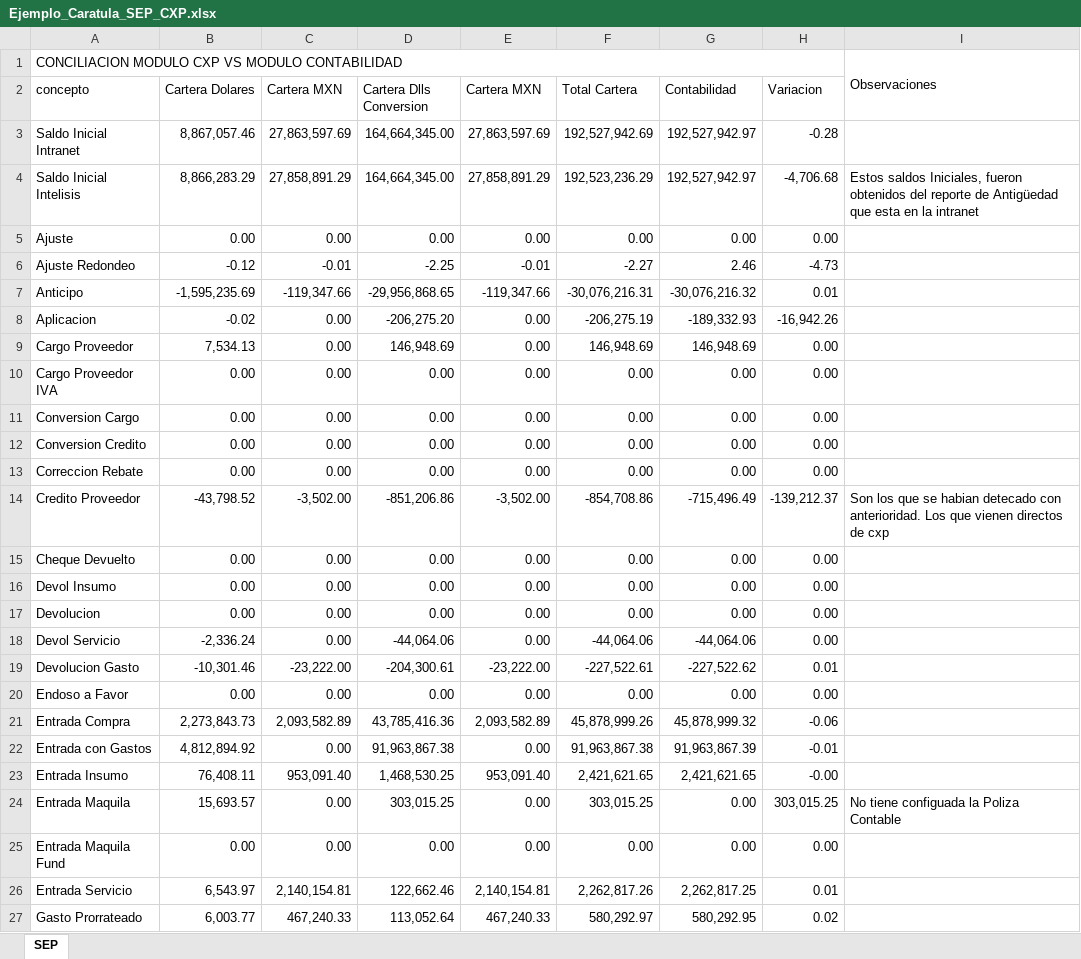
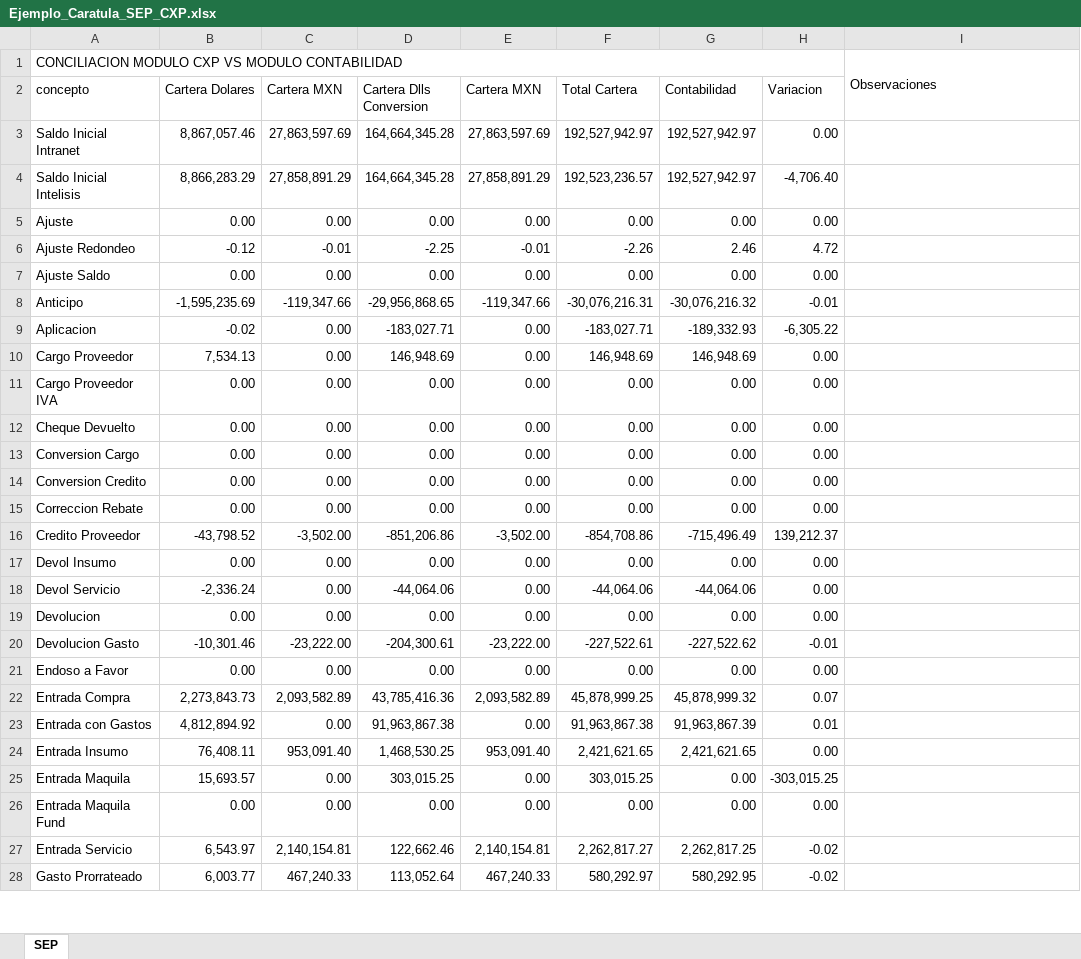
Before and after one commit to arreisGit/cml-conciliacion-contable, an Excel workbook: Reportes Ejemplo/Ejemplo_Caratula_SEP_CXP.xlsx, sheet SEP, drawn as a sheet; only a part is shown; values as stored, in another font and other column widths than the file's, no cell formats; addresses are those after the commit; the diff covers the shown part only; the diff names each change by its address in the sheet, - before the commit and + after, or states it on an @@ line.

Commit message:
Actualiza la reporteria para contemplar las correcciones hechas a la vista de diferencias cambiarias y los origenes contables de compras y gastos

```diff
--- a/Reportes Ejemplo/Ejemplo_Caratula_SEP_CXP.xlsx (sheet SEP)
+++ b/Reportes Ejemplo/Ejemplo_Caratula_SEP_CXP.xlsx (sheet SEP)
-D3:D4 (Cartera Dlls Conversion): 164,664,345.00
+D3:D4 (Cartera Dlls Conversion): 164,664,345.28
-F3 (Total Cartera): 192,527,942.69
+F3 (Total Cartera): 192,527,942.97
-H3 (Variacion): -0.28
+H3 (Variacion): 0.00
-F4 (Total Cartera): 192,523,236.29
+F4 (Total Cartera): 192,523,236.57
-H4 (Variacion): -4,706.68
+H4 (Variacion): -4,706.40
-I4: Estos saldos Iniciales, fueron obtenidos del reporte de Antigüedad que esta en la intranet
+I4: (empty)
-F6 (Total Cartera): -2.27
+F6 (Total Cartera): -2.26
-H6 (Variacion): -4.73
+H6 (Variacion): 4.72
+row 7: Ajuste Saldo | 0.00 | 0.00 | 0.00 | 0.00 | 0.00 | 0.00 | 0.00
-H8 (Variacion): 0.01
+H8 (Variacion): -0.01
-D9 (Cartera Dlls Conversion): -206,275.20
+D9 (Cartera Dlls Conversion): -183,027.71
-F9 (Total Cartera): -206,275.19
+F9 (Total Cartera): -183,027.71
-H9 (Variacion): -16,942.26
+H9 (Variacion): -6,305.22
@@ row 15 moved to row 12: Cheque Devuelto @@
-H16 (Variacion): -139,212.37
+H16 (Variacion): 139,212.37
-I16: Son los que se habian detecado con anterioridad. Los que vienen directos de cxp
+I16: (empty)
-H20 (Variacion): 0.01
+H20 (Variacion): -0.01
-F22 (Total Cartera): 45,878,999.26
+F22 (Total Cartera): 45,878,999.25
-H22 (Variacion): -0.06
+H22 (Variacion): 0.07
-H23 (Variacion): -0.01
+H23 (Variacion): 0.01
-H24 (Variacion): -0.00
+H24 (Variacion): 0.00
-H25 (Variacion): 303,015.25
+H25 (Variacion): -303,015.25
-I25: No tiene configuada la Poliza Contable
+I25: (empty)
-F27 (Total Cartera): 2,262,817.26
+F27 (Total Cartera): 2,262,817.27
-H27 (Variacion): 0.01
+H27 (Variacion): -0.02
-H28 (Variacion): 0.02
+H28 (Variacion): -0.02
```
Also changed, not shown: 32 edited cells elsewhere in this sheet, cell formats, formulas that keep their value, 1 other file.
